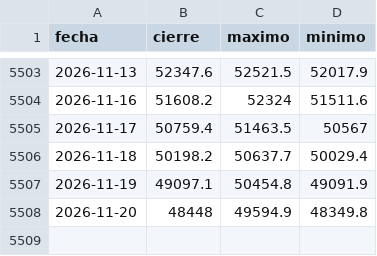
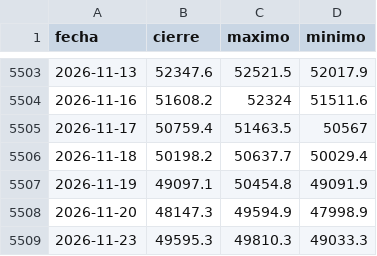
Before and after one commit to inversion-lab/Bolsa-Radar, a CSV file: datos/precios/US30.csv, drawn as a sheet; only a part is shown, gaps mark what is left out.

```diff
--- a/datos/precios/US30.csv
+++ b/datos/precios/US30.csv
@@ -5507,2 +5507,3 @@ fecha,cierre,maximo,minimo
 2026-11-19,49097.1,50454.8,49091.9
-2026-11-20,48448,49594.9,48349.8
+2026-11-20,48147.3,49594.9,47998.9
+2026-11-23,49595.3,49810.3,49033.3
```
Also changed, not shown: datos/precios/AUDUSD.csv, datos/precios/BTCUSD.csv, 53 other files.
